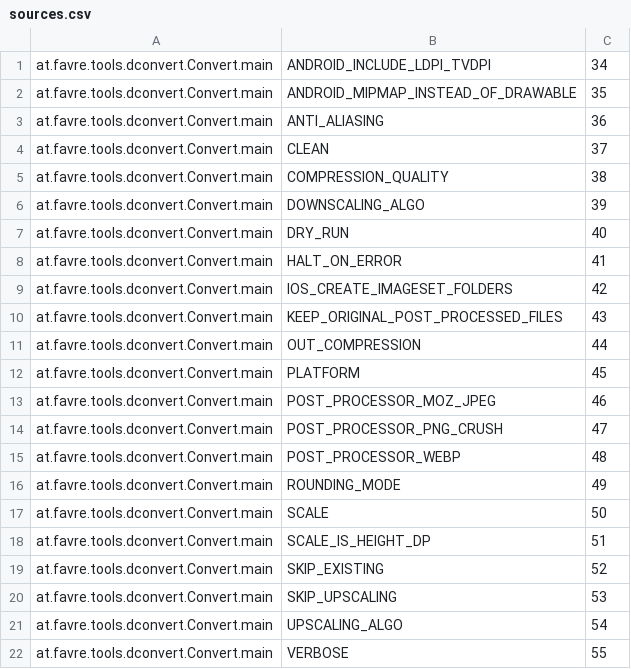
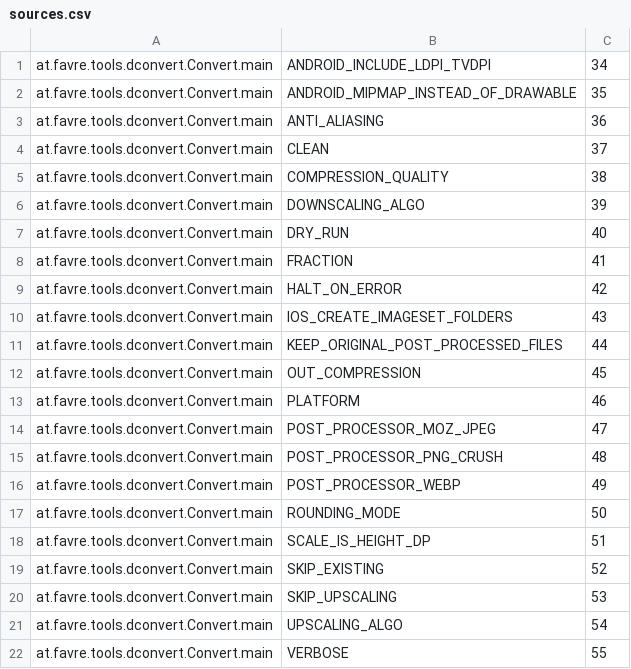
Before and after one commit to miguelvelezmj25/density-converter, a CSV file: .data/tracing/sources.csv, drawn as a sheet.

```diff
--- a/.data/tracing/sources.csv
+++ b/.data/tracing/sources.csv
@@ -7,12 +7,12 @@ at.favre.tools.dconvert.Convert.main,DOWNSCALING_ALGO,39
 at.favre.tools.dconvert.Convert.main,DRY_RUN,40
-at.favre.tools.dconvert.Convert.main,HALT_ON_ERROR,41
-at.favre.tools.dconvert.Convert.main,IOS_CREATE_IMAGESET_FOLDERS,42
-at.favre.tools.dconvert.Convert.main,KEEP_ORIGINAL_POST_PROCESSED_FILES,43
-at.favre.tools.dconvert.Convert.main,OUT_COMPRESSION,44
-at.favre.tools.dconvert.Convert.main,PLATFORM,45
-at.favre.tools.dconvert.Convert.main,POST_PROCESSOR_MOZ_JPEG,46
-at.favre.tools.dconvert.Convert.main,POST_PROCESSOR_PNG_CRUSH,47
-at.favre.tools.dconvert.Convert.main,POST_PROCESSOR_WEBP,48
-at.favre.tools.dconvert.Convert.main,ROUNDING_MODE,49
-at.favre.tools.dconvert.Convert.main,SCALE,50
+at.favre.tools.dconvert.Convert.main,FRACTION,41
+at.favre.tools.dconvert.Convert.main,HALT_ON_ERROR,42
+at.favre.tools.dconvert.Convert.main,IOS_CREATE_IMAGESET_FOLDERS,43
+at.favre.tools.dconvert.Convert.main,KEEP_ORIGINAL_POST_PROCESSED_FILES,44
+at.favre.tools.dconvert.Convert.main,OUT_COMPRESSION,45
+at.favre.tools.dconvert.Convert.main,PLATFORM,46
+at.favre.tools.dconvert.Convert.main,POST_PROCESSOR_MOZ_JPEG,47
+at.favre.tools.dconvert.Convert.main,POST_PROCESSOR_PNG_CRUSH,48
+at.favre.tools.dconvert.Convert.main,POST_PROCESSOR_WEBP,49
+at.favre.tools.dconvert.Convert.main,ROUNDING_MODE,50
 at.favre.tools.dconvert.Convert.main,SCALE_IS_HEIGHT_DP,51
```
Also changed, not shown: .data/configs/default.csv, .data/configs/user.csv, 12 other files.
